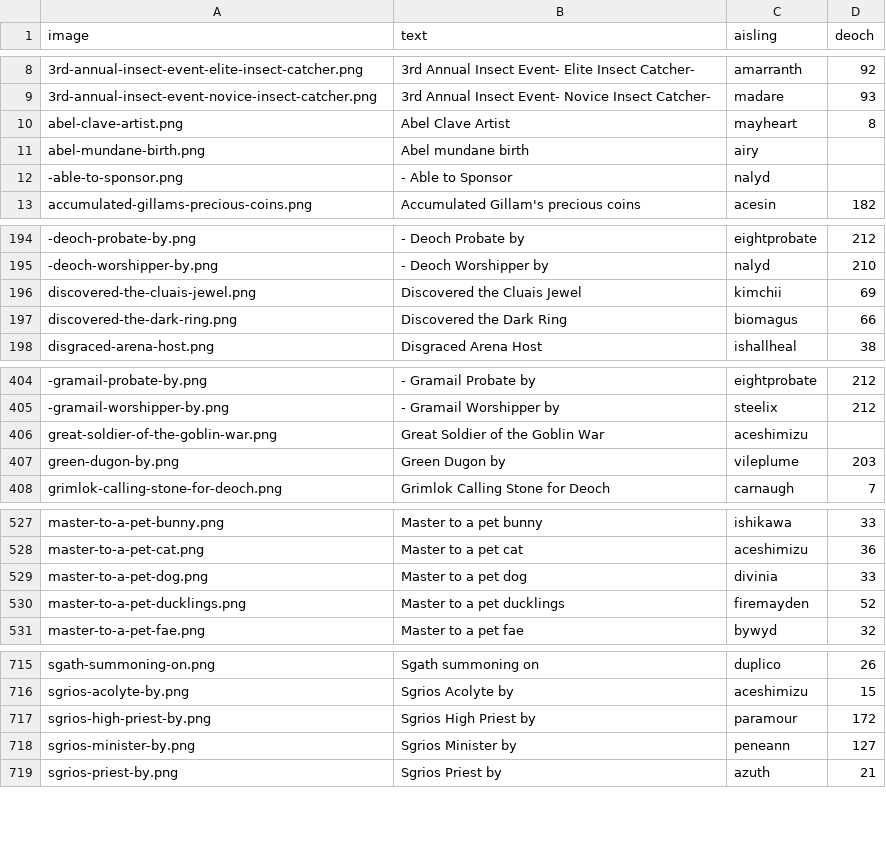
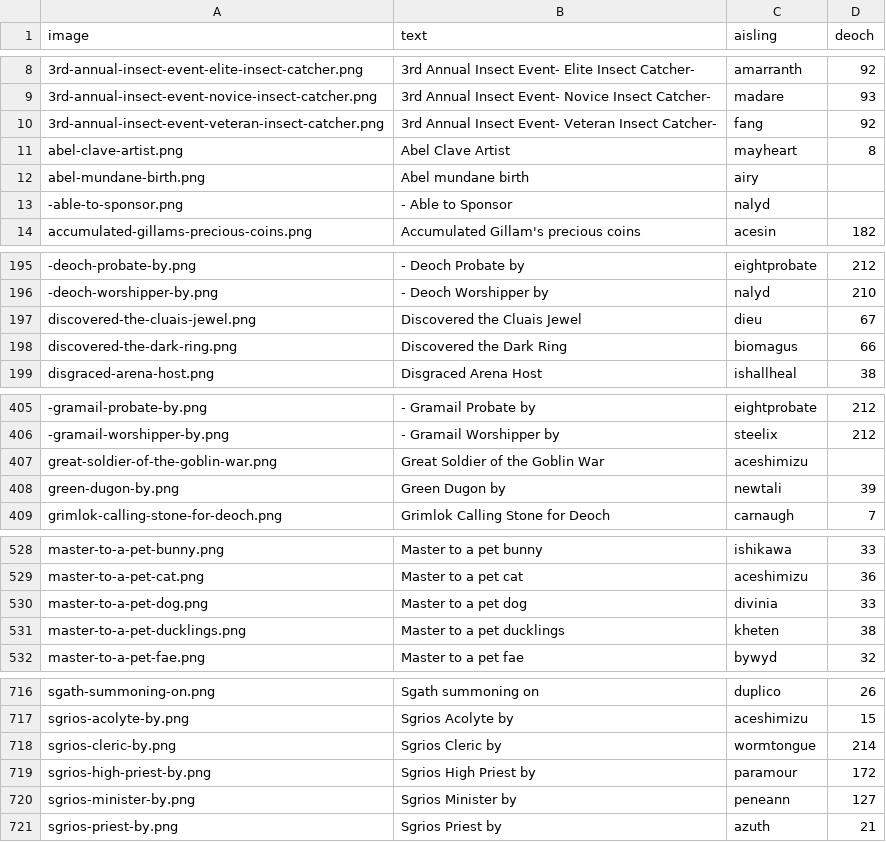
Before and after one commit to dylanlan/dylanlan.github.io, a CSV file: _data/legend-marks.csv, drawn as a sheet; only a part is shown, gaps mark what is left out.

Commit message:
Add more aisling profiles

```diff
--- a/_data/legend-marks.csv
+++ b/_data/legend-marks.csv
@@ -9,2 +9,3 @@ image,text,aisling,deoch
 "3rd-annual-insect-event-novice-insect-catcher.png","3rd Annual Insect Event- Novice Insect Catcher-","madare","93"
+"3rd-annual-insect-event-veteran-insect-catcher.png","3rd Annual Insect Event- Veteran Insect Catcher-","fang","92"
 "abel-clave-artist.png","Abel Clave Artist","mayheart","8"
@@ -195,3 +196,3 @@ image,text,aisling,deoch
 "-deoch-worshipper-by.png","- Deoch Worshipper by","nalyd","210"
-"discovered-the-cluais-jewel.png","Discovered the Cluais Jewel","kimchii","69"
+"discovered-the-cluais-jewel.png","Discovered the Cluais Jewel","dieu","67"
 "discovered-the-dark-ring.png","Discovered the Dark Ring","biomagus","66"
@@ -406,3 +407,3 @@ image,text,aisling,deoch
 "great-soldier-of-the-goblin-war.png","Great Soldier of the Goblin War","aceshimizu",""
-"green-dugon-by.png","Green Dugon by","vileplume","203"
+"green-dugon-by.png","Green Dugon by","newtali","39"
 "grimlok-calling-stone-for-deoch.png","Grimlok Calling Stone for Deoch","carnaugh","7"
@@ -529,3 +530,3 @@ image,text,aisling,deoch
 "master-to-a-pet-dog.png","Master to a pet dog","divinia","33"
-"master-to-a-pet-ducklings.png","Master to a pet ducklings","firemayden","52"
+"master-to-a-pet-ducklings.png","Master to a pet ducklings","kheten","38"
 "master-to-a-pet-fae.png","Master to a pet fae","bywyd","32"
@@ -716,2 +717,3 @@ image,text,aisling,deoch
 "sgrios-acolyte-by.png","Sgrios Acolyte by","aceshimizu","15"
+"sgrios-cleric-by.png","Sgrios Cleric by","wormtongue","214"
 "sgrios-high-priest-by.png","Sgrios High Priest by","paramour","172"
```
Also changed, not shown: 28 other files.
